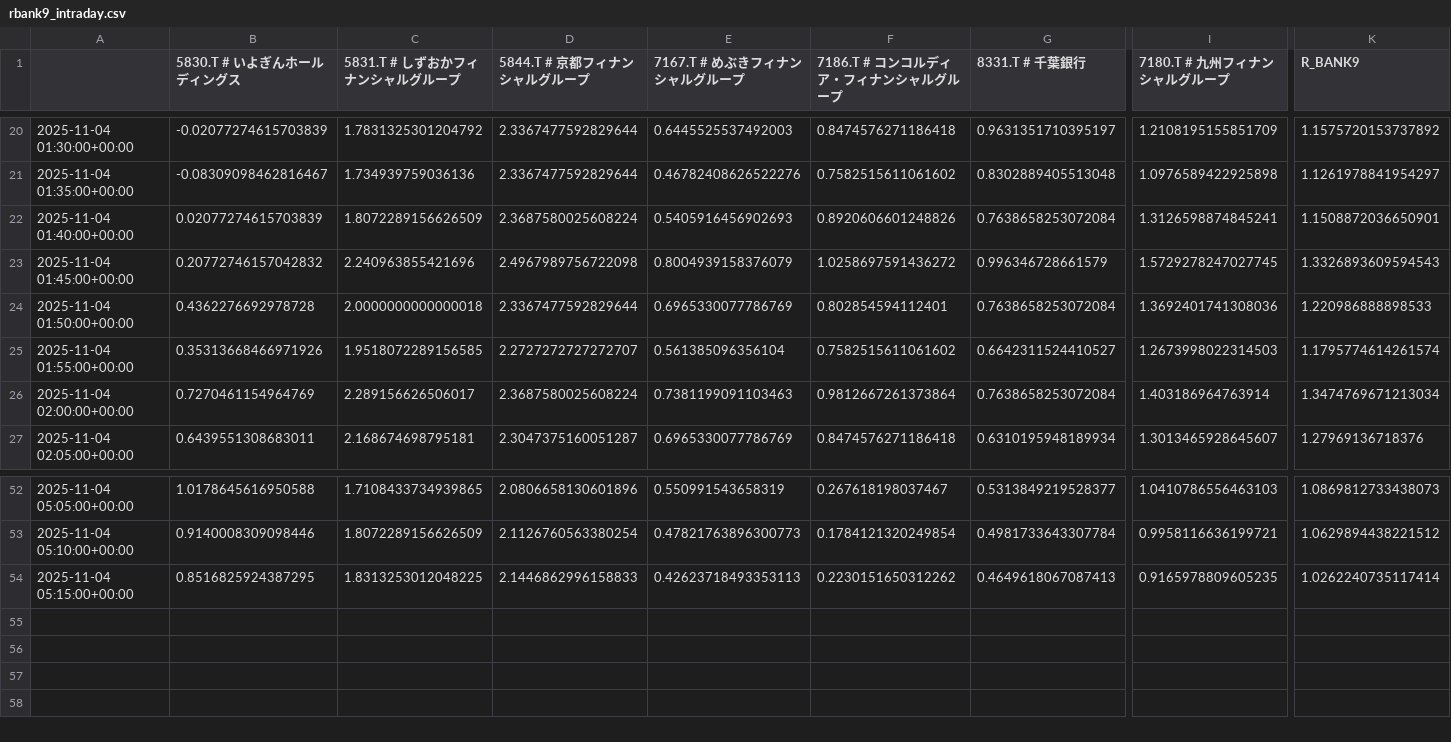
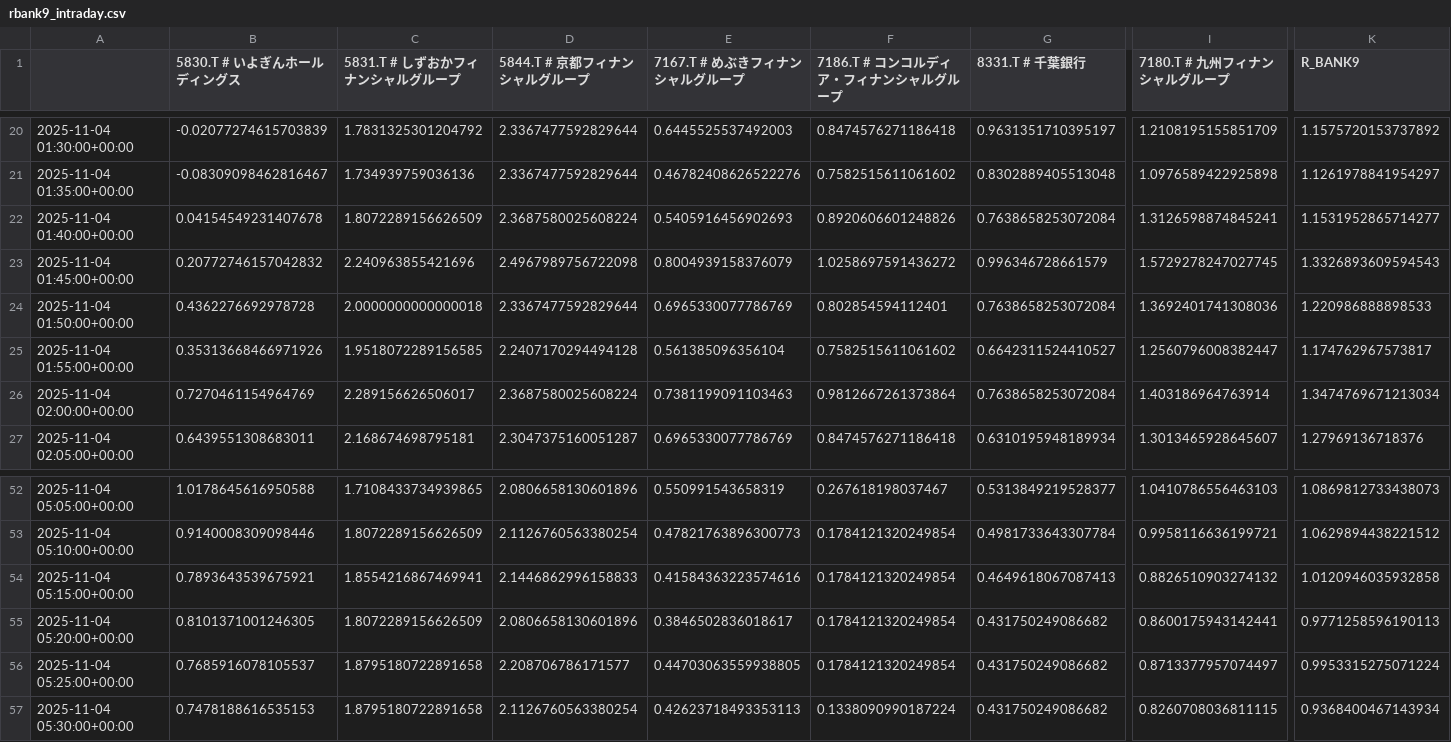
Before and after one commit to SakuraIndex/R-BANK9, a CSV file: docs/outputs/rbank9_intraday.csv, drawn as a sheet; only a part is shown, gaps mark what is left out; rows hold the shown columns only; the diff names each change by its address in the sheet, - before the commit and + after, or states it on an @@ line.

```diff
--- a/docs/outputs/rbank9_intraday.csv
+++ b/docs/outputs/rbank9_intraday.csv
-B22 (5830.T # いよぎんホールディングス): 0.02077274615703839
+B22 (5830.T # いよぎんホールディングス): 0.04154549231407678
-K22 (R_BANK9): 1.1508872036650901
+K22 (R_BANK9): 1.1531952865714277
-D25 (5844.T # 京都フィナンシャルグループ): 2.2727272727272707
+D25 (5844.T # 京都フィナンシャルグループ): 2.2407170294494128
-I25 (7180.T # 九州フィナンシャルグループ): 1.2673998022314503
+I25 (7180.T # 九州フィナンシャルグループ): 1.2560796008382447
-K25 (R_BANK9): 1.1795774614261574
+K25 (R_BANK9): 1.174762967573817
-B54 (5830.T # いよぎんホールディングス): 0.8516825924387295
+B54 (5830.T # いよぎんホールディングス): 0.7893643539675921
-C54 (5831.T # しずおかフィナンシャルグループ): 1.8313253012048225
+C54 (5831.T # しずおかフィナンシャルグループ): 1.8554216867469941
-E54 (7167.T # めぶきフィナンシャルグループ): 0.42623718493353113
+E54 (7167.T # めぶきフィナンシャルグループ): 0.41584363223574616
-F54 (7186.T # コンコルディア・フィナンシャルグループ): 0.2230151650312262
+F54 (7186.T # コンコルディア・フィナンシャルグループ): 0.1784121320249854
-I54 (7180.T # 九州フィナンシャルグループ): 0.9165978809605235
+I54 (7180.T # 九州フィナンシャルグループ): 0.8826510903274132
-K54 (R_BANK9): 1.0262240735117414
+K54 (R_BANK9): 1.0120946035932858
+row 55: 2025-11-04 05:20:00+00:00 | 0.8101371001246305 | 1.8072289156626509 | 2.0806658130601896 | 0.3846502836018617 | 0.1784121320249854 | 0.431750249086682 | 0.8600175943142441 | 0.9771258596190113
+row 56: 2025-11-04 05:25:00+00:00 | 0.7685916078105537 | 1.8795180722891658 | 2.208706786171577 | 0.44703063559938805 | 0.1784121320249854 | 0.431750249086682 | 0.8713377957074497 | 0.9953315275071224
+row 57: 2025-11-04 05:30:00+00:00 | 0.7478188616535153 | 1.8795180722891658 | 2.1126760563380254 | 0.42623718493353113 | 0.1338090990187224 | 0.431750249086682 | 0.8260708036811115 | 0.9368400467143934
```
Also changed, not shown: 2 other files.
